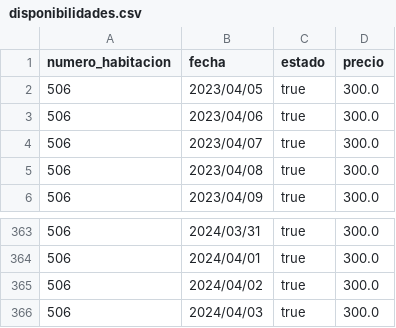
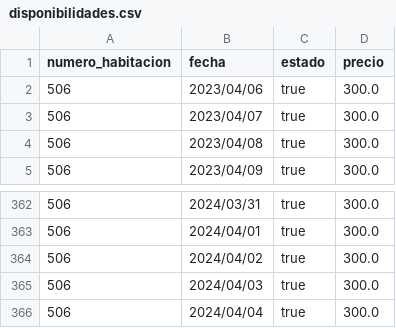
Before and after one commit to dpoo-project-uniandes/Proyecto-1, a CSV file: Entrega 3/hotel_system/data/disponibilidades.csv, drawn as a sheet; only a part is shown, gaps mark what is left out.

```diff
--- a/Entrega 3/hotel_system/data/disponibilidades.csv
+++ b/Entrega 3/hotel_system/data/disponibilidades.csv
@@ -1,3 +1,2 @@
 numero_habitacion,fecha,estado,precio
-506,2023/04/05,true,300.0
 506,2023/04/06,true,300.0
@@ -366 +365,2 @@ numero_habitacion,fecha,estado,precio
 506,2024/04/03,true,300.0
+506,2024/04/04,true,300.0
```
Also changed, not shown: 4 other files.
